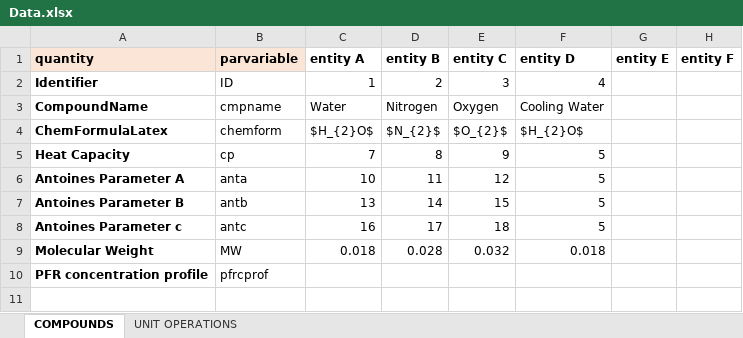
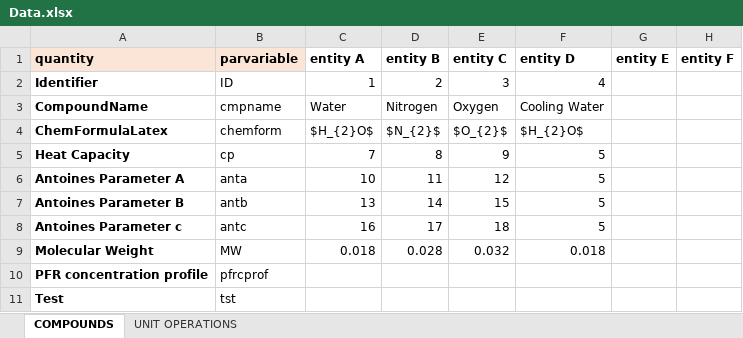
Before and after one commit to triceert/CS, an Excel workbook: MatlabWD/Data.xlsx, sheet COMPOUNDS, drawn as a sheet; values as stored, in another font and other column widths than the file's, no borders; the diff names each change by its address in the sheet, - before the commit and + after, or states it on an @@ line.

Commit message:
Excel Tester

```diff
--- a/MatlabWD/Data.xlsx (sheet COMPOUNDS)
+++ b/MatlabWD/Data.xlsx (sheet COMPOUNDS)
+row 11: Test | tst
```
